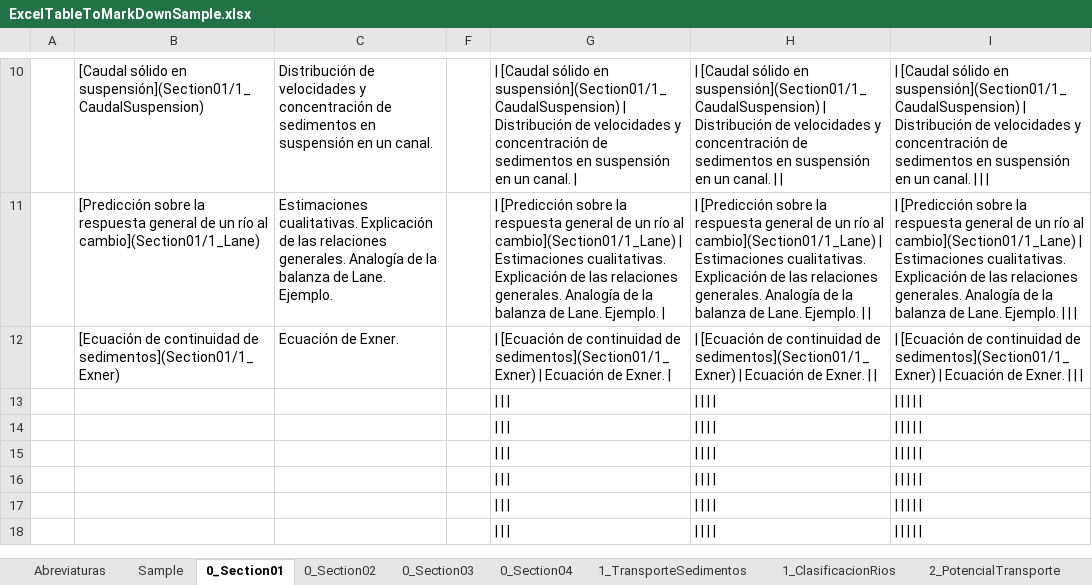
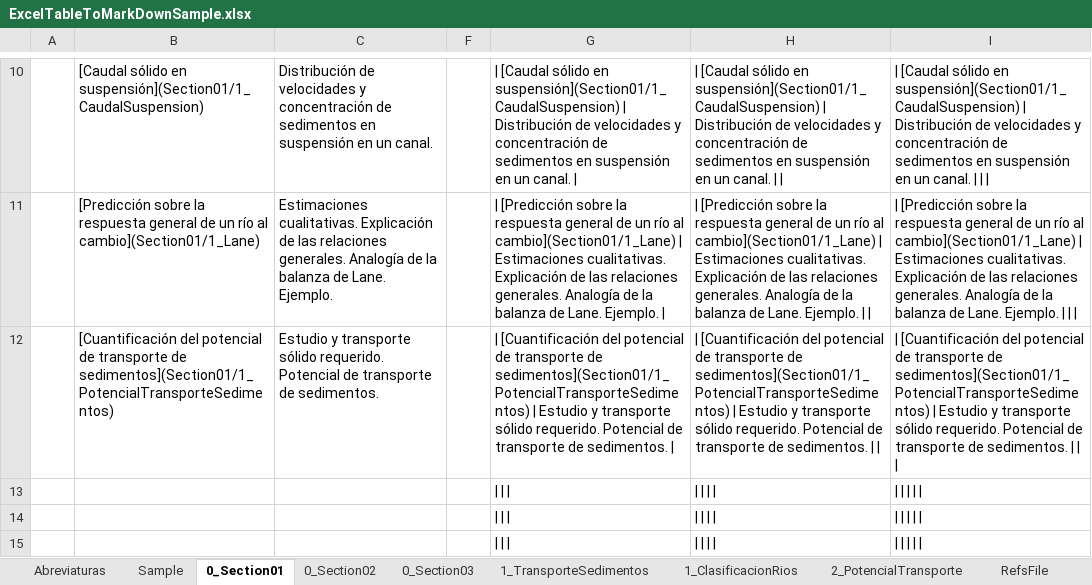
Before and after one commit to mflatouche/M.TSED, an Excel workbook: ExcelTableToMarkDownSample.xlsx, sheet 0_Section01, drawn as a sheet; only a part is shown, gaps mark what is left out; the shorter side is filled out with more unchanged rows; values as stored, in another font and other column widths than the file's, no borders; removed rows and columns are numbered as before the commit, all else as after; the diff names each change by its address in the sheet, - before the commit and + after, or states it on an @@ line.

```diff
--- a/ExcelTableToMarkDownSample.xlsx (sheet 0_Section01)
+++ b/ExcelTableToMarkDownSample.xlsx (sheet 0_Section01)
-sheet tab: 0_Section04
-row 12:  | [Ecuación de continuidad de sedimentos](Section01/1_Exner) | Ecuación de Exner. |  | | [Ecuación de continuidad de sedimentos](Section01/1_Exner) | Ecuación de Exner. | | | [Ecuación de continuidad de sedimentos](Section01/1_Exner) | Ecuación de Exner. | | | | [Ecuación de continuidad de sedimentos](Section01/1_Exner) | Ecuación de Exner.
+row 12:  | [Cuantificación del potencial de transporte de sedimentos](Section01/1_PotencialTransporteSedimentos) | Estudio y transporte sólido requerido. Potencial de transporte de sedimentos. |  | | [Cuantificación del potencial de transporte de sedimentos](Section01/1_PotencialTransporteSedimentos) | Estudio y transporte sólido requerido. Potencial de transporte de sedimentos. | | | [Cuantificación del potencial de transporte de sedimentos](Section01/1_PotencialTransporteSedimentos) | Estudio y transporte sólido requerido. Potencial de transporte de sedimentos. | | | | [Cuantificación del potencial de transporte de sedimentos](Section01/1_PotencialTransporteSedimentos) | Estudio y transporte sólido requerido. Potencial de transporte de sedimentos.
```
Also changed, not shown: sheet 0_Section02, sheet 0_Section03, formulas that keep their value, 3 other files.
